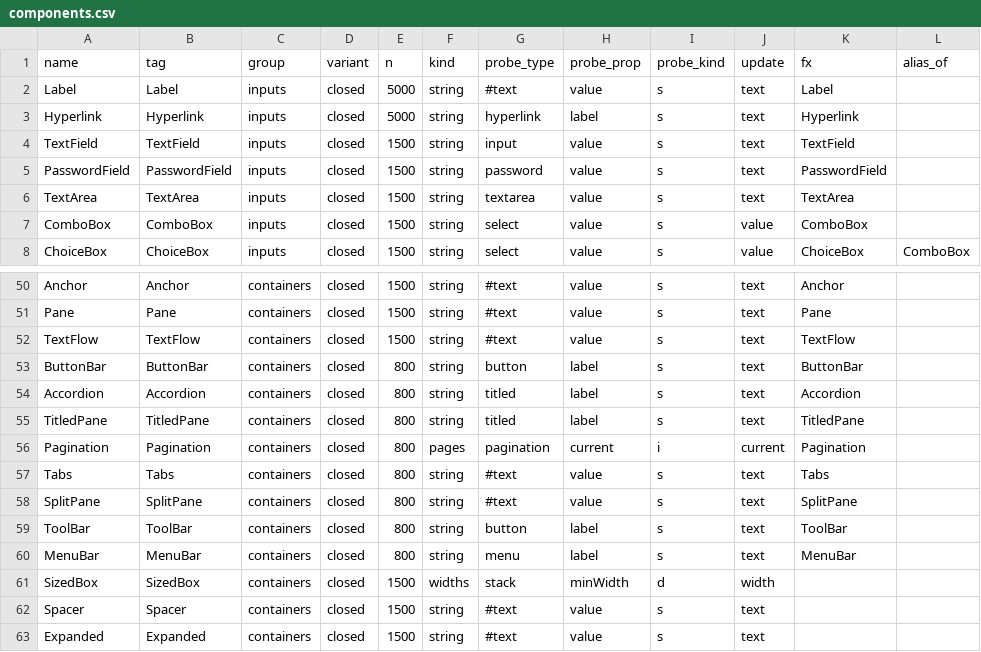
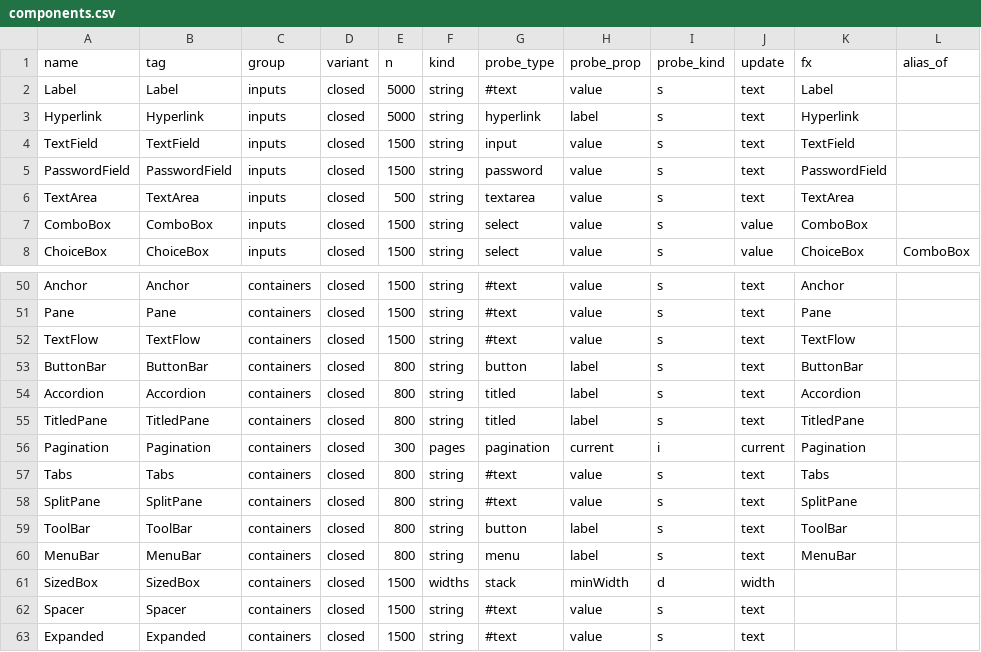
Before and after one commit to Bacuriim/JXParallel, a CSV file: jxparallel-examples-native/src/main/resources/componentbench/components.csv, drawn as a sheet; only a part is shown, gaps mark what is left out; the diff names each change by its address in the sheet, - before the commit and + after, or states it on an @@ line.

```diff
--- a/jxparallel-examples-native/src/main/resources/componentbench/components.csv
+++ b/jxparallel-examples-native/src/main/resources/componentbench/components.csv
-E6 (n): 1500
+E6 (n): 500
-E56 (n): 800
+E56 (n): 300
```
Also changed, not shown: jxparallel-examples/src/main/resources/componentbench/components.csv, scripts/component-bench-n.csv, 15 other files.
